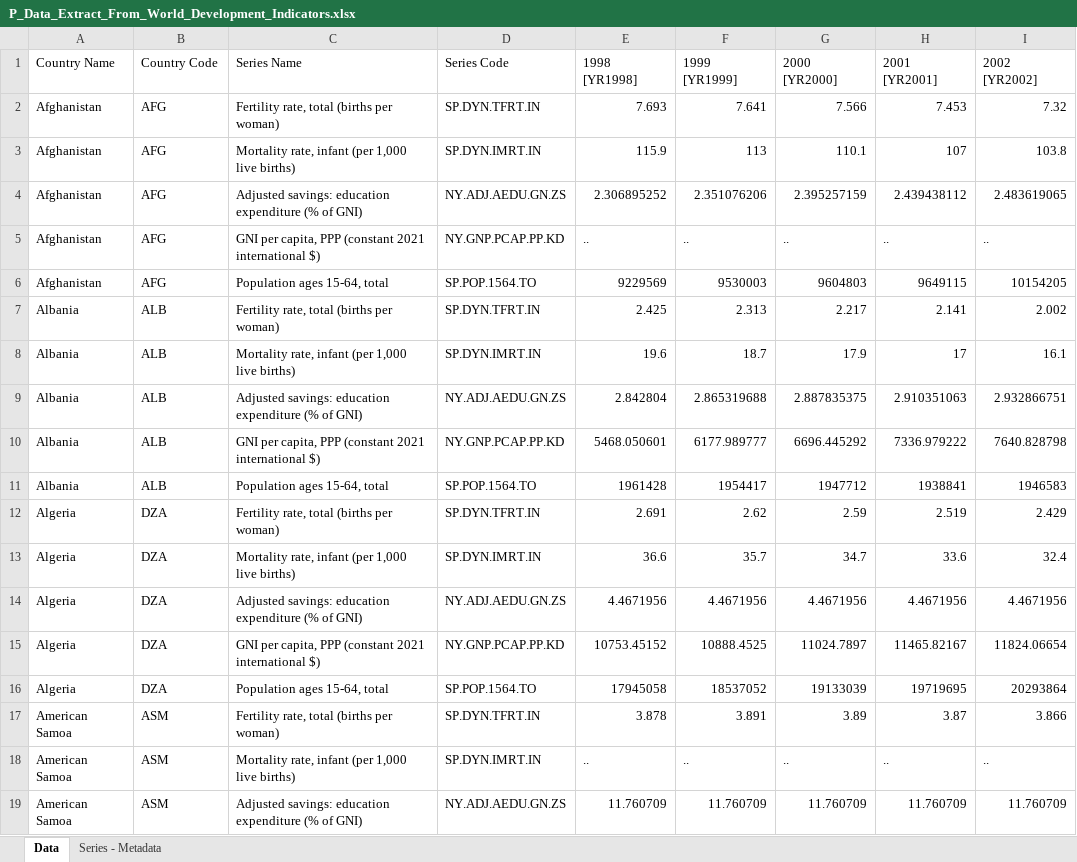
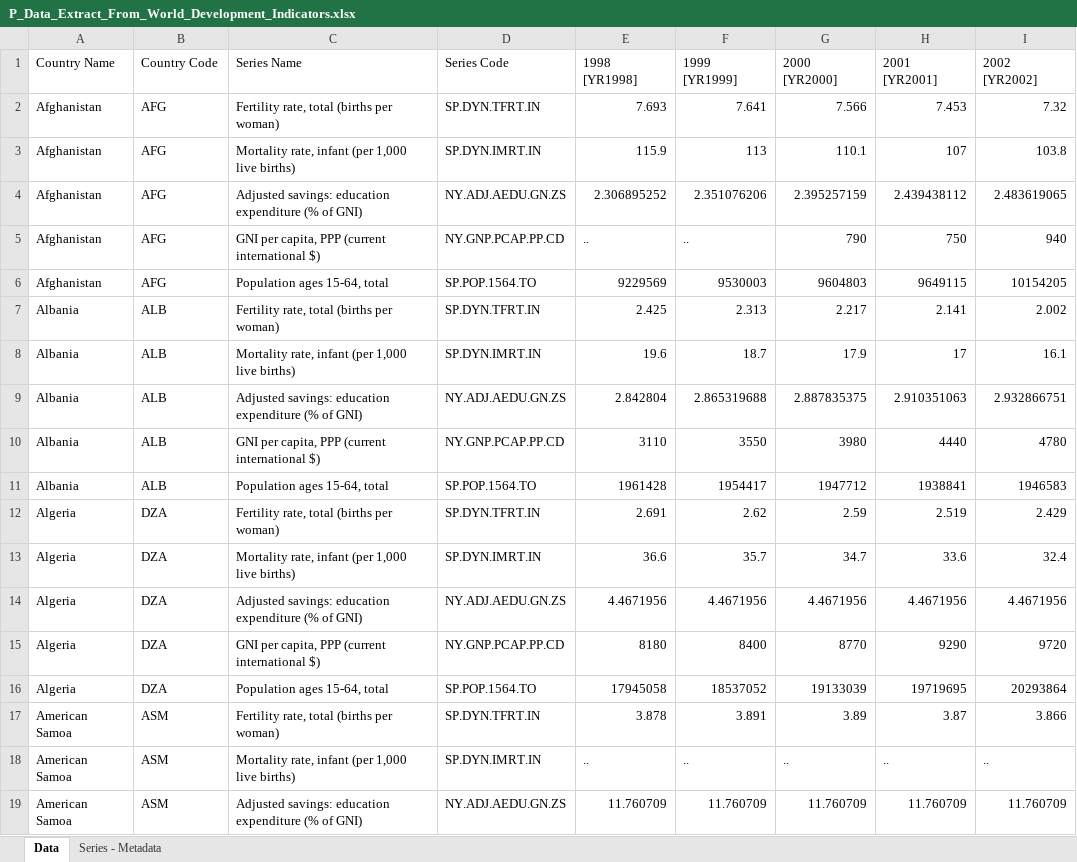
Before and after one commit to thanhqtran/replication, an Excel workbook: delacroix2012chap1/P_Data_Extract_From_World_Development_Indicators.xlsx, sheet Data, drawn as a sheet; only a part is shown; values as stored, in another font and other column widths than the file's, no borders; the diff covers the shown part only; the diff names each change by its address in the sheet, - before the commit and + after, or states it on an @@ line.

Commit message:
Add files via upload

```diff
--- a/delacroix2012chap1/P_Data_Extract_From_World_Development_Indicators.xlsx (sheet Data)
+++ b/delacroix2012chap1/P_Data_Extract_From_World_Development_Indicators.xlsx (sheet Data)
-C5 (Series Name): …capita, PPP (constant 2021 international $)
+C5 (Series Name): …capita, PPP (current international $)
-D5 (Series Code): NY.GNP.PCAP.PP.KD
+D5 (Series Code): NY.GNP.PCAP.PP.CD
-G5 (2000 [YR2000]): ..
+G5 (2000 [YR2000]): 790
-H5 (2001 [YR2001]): ..
+H5 (2001 [YR2001]): 750
-I5 (2002 [YR2002]): ..
+I5 (2002 [YR2002]): 940
-C10 (Series Name): …capita, PPP (constant 2021 international $)
+C10 (Series Name): …capita, PPP (current international $)
-D10 (Series Code): NY.GNP.PCAP.PP.KD
+D10 (Series Code): NY.GNP.PCAP.PP.CD
-E10 (1998 [YR1998]): 5468.050601
+E10 (1998 [YR1998]): 3110
-F10 (1999 [YR1999]): 6177.989777
+F10 (1999 [YR1999]): 3550
-G10 (2000 [YR2000]): 6696.445292
+G10 (2000 [YR2000]): 3980
-H10 (2001 [YR2001]): 7336.979222
+H10 (2001 [YR2001]): 4440
-I10 (2002 [YR2002]): 7640.828798
+I10 (2002 [YR2002]): 4780
-C15 (Series Name): …capita, PPP (constant 2021 international $)
+C15 (Series Name): …capita, PPP (current international $)
-D15 (Series Code): NY.GNP.PCAP.PP.KD
+D15 (Series Code): NY.GNP.PCAP.PP.CD
-E15 (1998 [YR1998]): 10753.45152
+E15 (1998 [YR1998]): 8180
-F15 (1999 [YR1999]): 10888.4525
+F15 (1999 [YR1999]): 8400
-G15 (2000 [YR2000]): 11024.7897
+G15 (2000 [YR2000]): 8770
-H15 (2001 [YR2001]): 11465.82167
+H15 (2001 [YR2001]): 9290
-I15 (2002 [YR2002]): 11824.06654
+I15 (2002 [YR2002]): 9720
```
Also changed, not shown: 1679 edited cells elsewhere in this sheet, sheet Series - Metadata.
